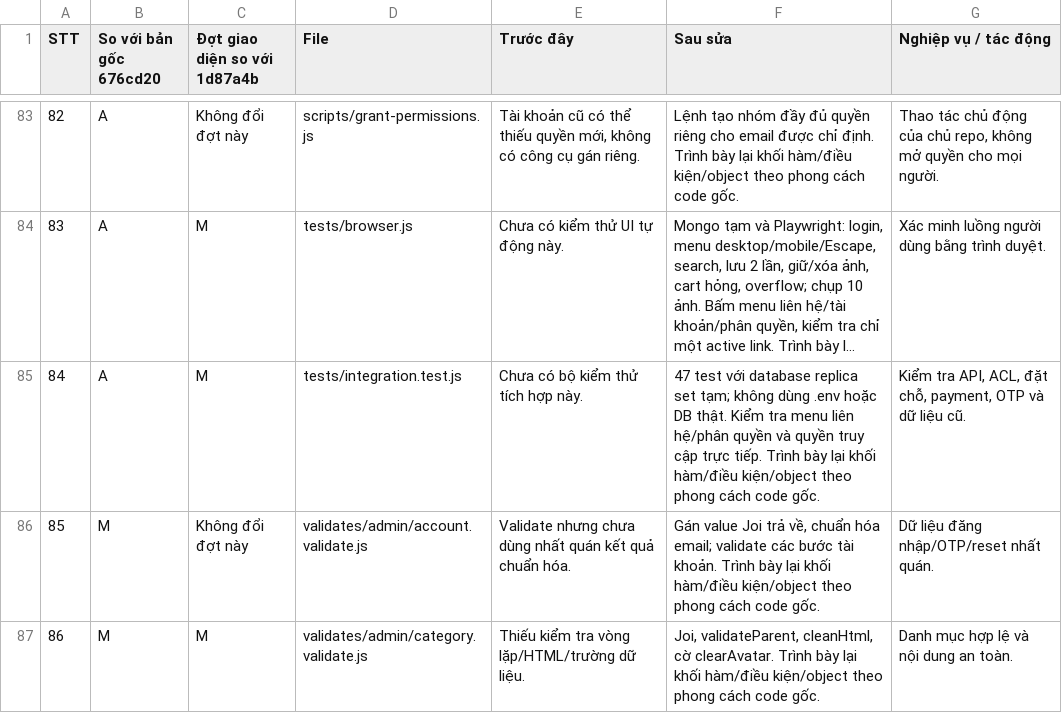
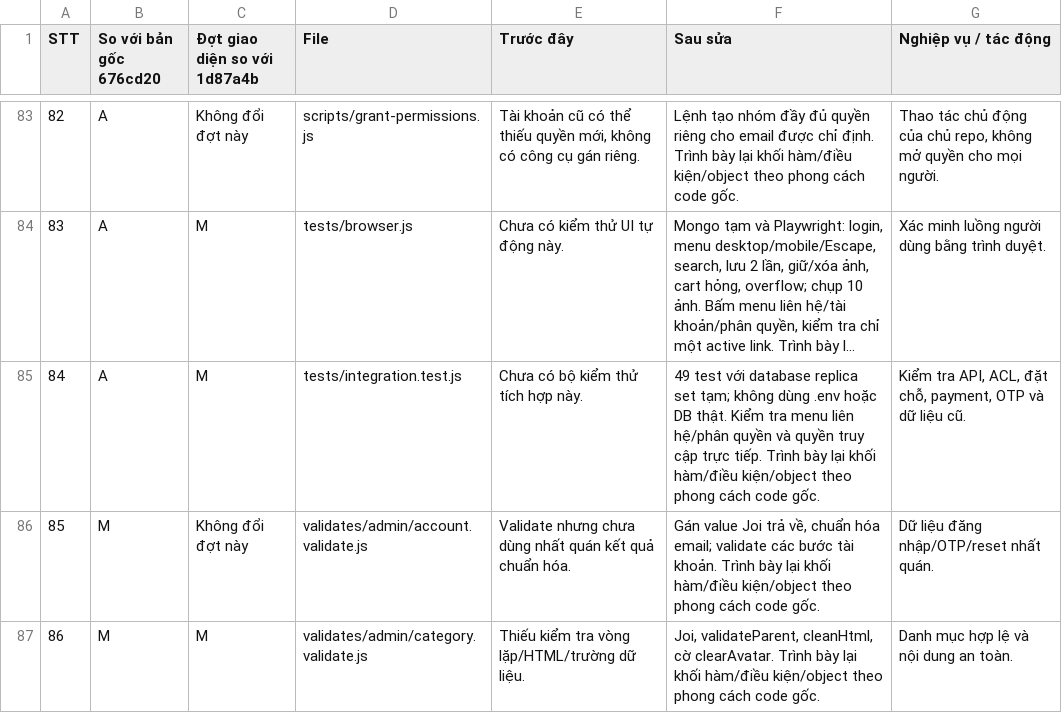
Before and after one commit to nguyenhaiphong0711-bit/Tour_Du_Lich, a CSV file: docs/DANH_SACH_FILE_THAY_DOI.csv, drawn as a sheet; only a part is shown, gaps mark what is left out; long unchanged cells end in …; the diff names each change by its address in the sheet, - before the commit and + after, or states it on an @@ line.

```diff
--- a/docs/DANH_SACH_FILE_THAY_DOI.csv
+++ b/docs/DANH_SACH_FILE_THAY_DOI.csv
-F85 (Sau sửa): 47 test với…
+F85 (Sau sửa): 49 test với…
```
Also changed, not shown: 4 other files.
